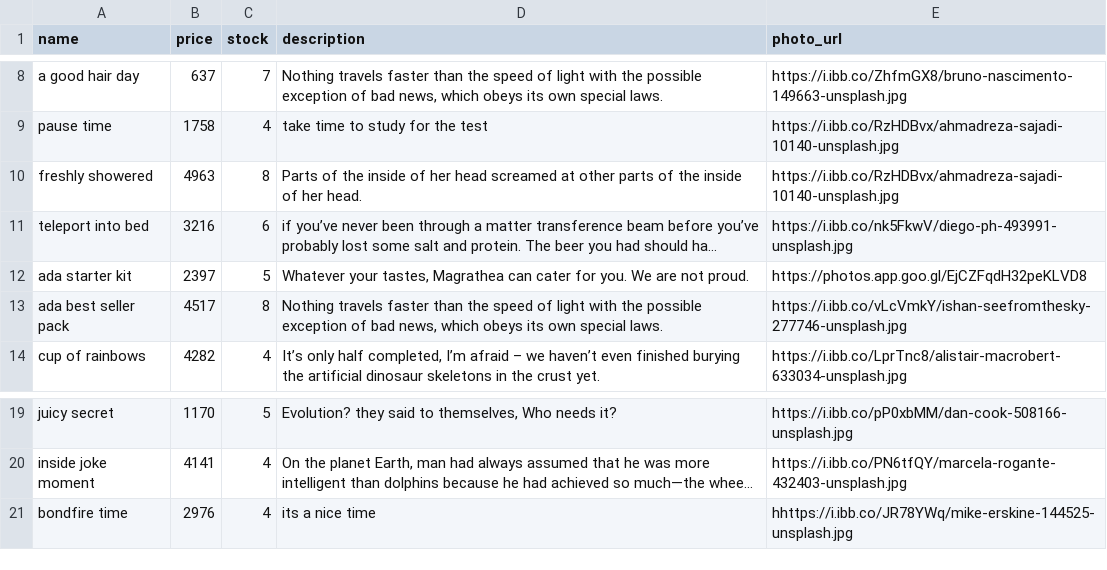
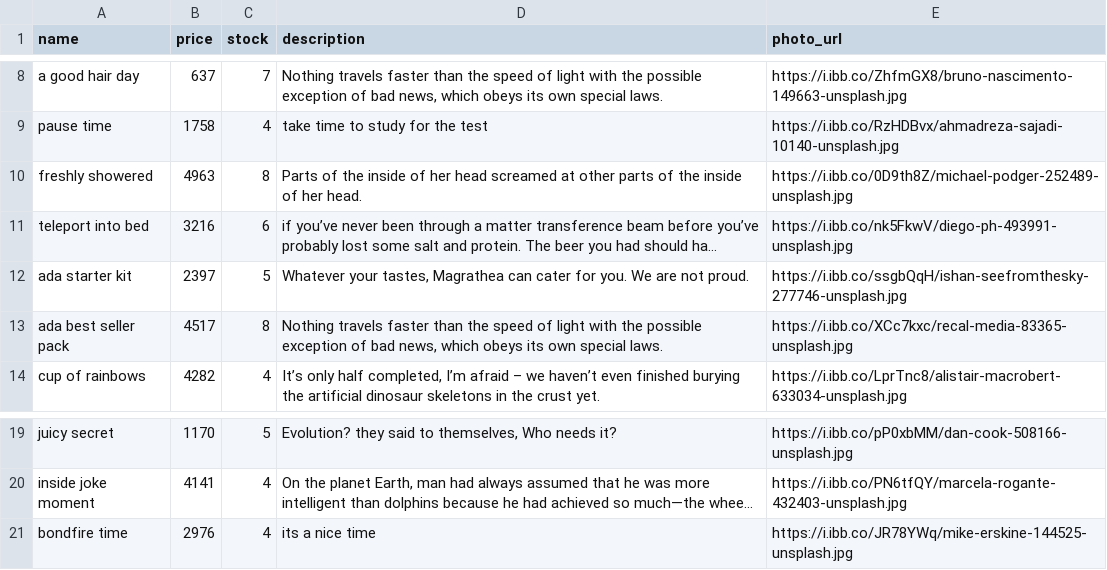
Before and after one commit to Mello-Cello/betsy, a CSV file: db/products_data.csv, drawn as a sheet; only a part is shown, gaps mark what is left out; long unchanged cells end in …; the diff names each change by its address in the sheet, - before the commit and + after, or states it on an @@ line.

```diff
--- a/db/products_data.csv
+++ b/db/products_data.csv
-E10 (photo_url): https://i.ibb.co/RzHDBvx/ahmadreza-sajadi-10140-unsplash.jpg
+E10 (photo_url): https://i.ibb.co/0D9th8Z/michael-podger-252489-unsplash.jpg
-E12 (photo_url): https://photos.app.goo.gl/EjCZFqdH32peKLVD8
+E12 (photo_url): https://i.ibb.co/ssgbQqH/ishan-seefromthesky-277746-unsplash.jpg
-E13 (photo_url): https://i.ibb.co/vLcVmkY/ishan-seefromthesky-277746-unsplash.jpg
+E13 (photo_url): https://i.ibb.co/XCc7kxc/recal-media-83365-unsplash.jpg
-E21 (photo_url): hhttps://i.ibb.co/JR78YWq/mike-erskine-144525-unsplash.jpg
+E21 (photo_url): https://i.ibb.co/JR78YWq/mike-erskine-144525-unsplash.jpg
```
Also changed, not shown: 6 other files.
